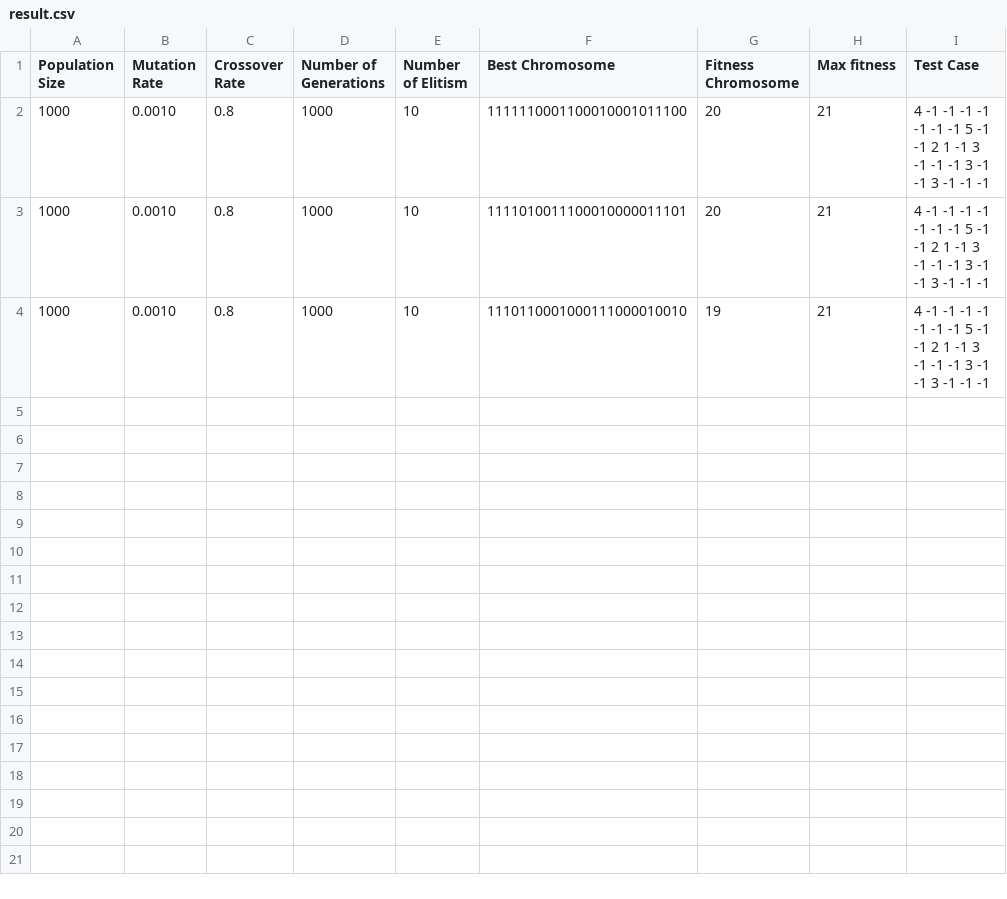
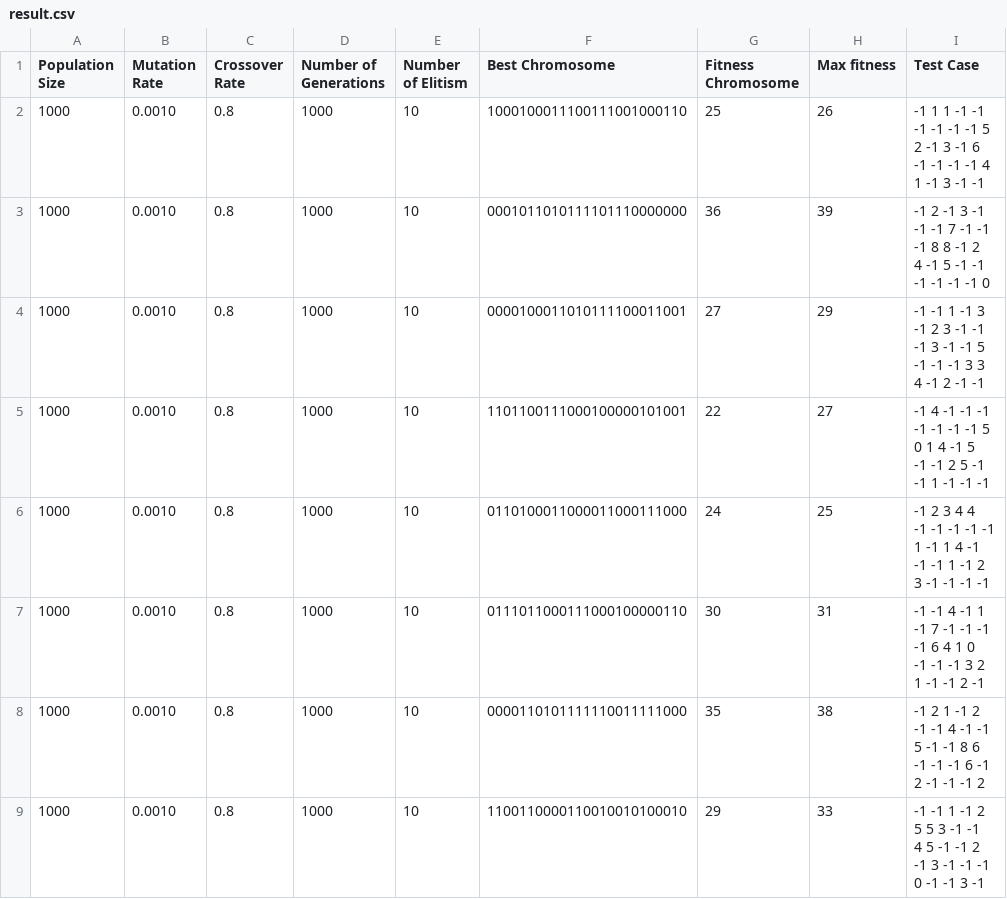
Before and after one commit to edofarrell/TugasPSC-GA, a CSV file: result.csv, drawn as a sheet.

```diff
--- a/result.csv
+++ b/result.csv
@@ -1,19 +1,49 @@
 "Population Size","Mutation Rate","Crossover Rate","Number of Generations","Number of Elitism","Best Chromosome","Fitness Chromosome","Max fitness","Test Case"
-"1000","0.0010","0.8","1000","10","1111110001100010001011100","20","21","4 -1 -1 -1 -1
--1 -1 -1 5 -1
--1 2 1 -1 3
--1 -1 -1 3 -1
--1 3 -1 -1 -1
-"
-"1000","0.0010","0.8","1000","10","1111010011100010000011101","20","21","4 -1 -1 -1 -1
--1 -1 -1 5 -1
--1 2 1 -1 3
--1 -1 -1 3 -1
--1 3 -1 -1 -1
-"
-"1000","0.0010","0.8","1000","10","1110110001000111000010010","19","21","4 -1 -1 -1 -1
--1 -1 -1 5 -1
--1 2 1 -1 3
--1 -1 -1 3 -1
--1 3 -1 -1 -1
-"
+"1000","0.0010","0.8","1000","10","1000100011100111001000110","25","26","-1 1 1 -1 -1
+-1 -1 -1 -1 5
+2 -1 3 -1 6
+-1 -1 -1 -1 4
+1 -1 3 -1 -1
+"
+"1000","0.0010","0.8","1000","10","0001011010111101110000000","36","39","-1 2 -1 3 -1
+-1 -1 7 -1 -1
+-1 8 8 -1 2
+4 -1 5 -1 -1
+-1 -1 -1 -1 0
+"
+"1000","0.0010","0.8","1000","10","0000100011010111100011001","27","29","-1 -1 1 -1 3
+-1 2 3 -1 -1
+-1 3 -1 -1 5
+-1 -1 -1 3 3
+4 -1 2 -1 -1
+"
+"1000","0.0010","0.8","1000","10","1101100111000100000101001","22","27","-1 4 -1 -1 -1
+-1 -1 -1 -1 5
+0 1 4 -1 5
+-1 -1 2 5 -1
+-1 1 -1 -1 -1
+"
+"1000","0.0010","0.8","1000","10","0110100011000011000111000","24","25","-1 2 3 4 4
+-1 -1 -1 -1 -1
+1 -1 1 4 -1
+-1 -1 1 -1 2
+3 -1 -1 -1 -1
+"
+"1000","0.0010","0.8","1000","10","0111011000111000100000110","30","31","-1 -1 4 -1 1
+-1 7 -1 -1 -1
+-1 6 4 1 0
+-1 -1 -1 3 2
+1 -1 -1 2 -1
+"
+"1000","0.0010","0.8","1000","10","0000110101111110011111000","35","38","-1 2 1 -1 2
+-1 -1 4 -1 -1
+5 -1 -1 8 6
+-1 -1 -1 6 -1
+2 -1 -1 -1 2
+"
+"1000","0.0010","0.8","1000","10","1100110000110010010100010","29","33","-1 -1 1 -1 2
+5 5 3 -1 -1
+4 5 -1 -1 2
+-1 3 -1 -1 -1
+0 -1 -1 3 -1
+"
```
Also changed, not shown: 1 other file.
